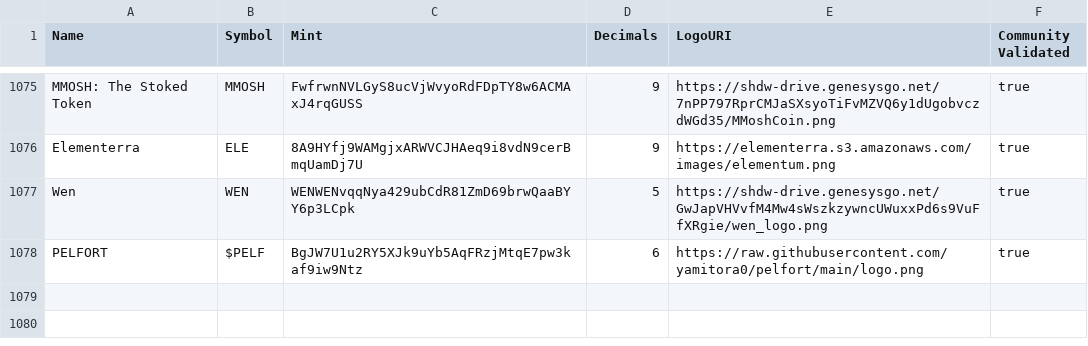
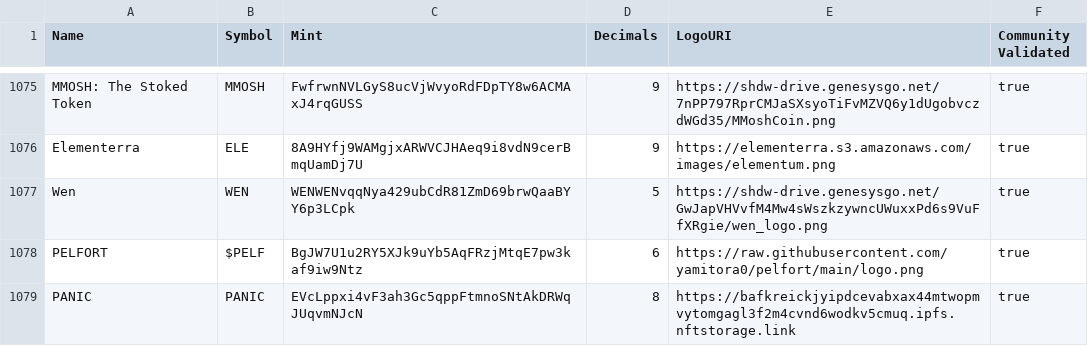
Before and after one commit to jup-ag/token-list, a CSV file: validated-tokens.csv, drawn as a sheet; only a part is shown, gaps mark what is left out.

Commit message:
feat: Added PANIC token

```diff
--- a/validated-tokens.csv
+++ b/validated-tokens.csv
@@ -1078 +1078,2 @@ Wen,WEN,WENWENvqqNya429ubCdR81ZmD69brwQaaBYY6p3LCpk,5,https://shdw-drive.genesys
 PELFORT,$PELF,BgJW7U1u2RY5XJk9uYb5AqFRzjMtqE7pw3kaf9iw9Ntz,6,https://raw.githubusercontent.com/yamitora0/pelfort/main/logo.png,true
+PANIC,PANIC,EVcLppxi4vF3ah3Gc5qppFtmnoSNtAkDRWqJUqvmNJcN,8,https://bafkreickjyipdcevabxax44mtwopmvytomgagl3f2m4cvnd6wodkv5cmuq.ipfs.nftstorage.link,true
```
